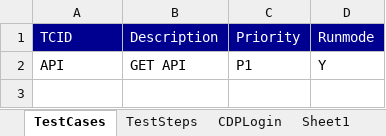
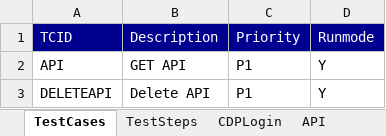
Before and after one commit to meharsravani94/CDPTestAutomation, an Excel workbook: src/main/java/com/cdp/InputFiles/API.xlsx, sheet TestCases, drawn as a sheet; values as stored, in another font and other column widths than the file's, no borders; the diff names each change by its address in the sheet, - before the commit and + after, or states it on an @@ line.

```diff
--- a/src/main/java/com/cdp/InputFiles/API.xlsx (sheet TestCases)
+++ b/src/main/java/com/cdp/InputFiles/API.xlsx (sheet TestCases)
-sheet tab: Sheet1
+sheet tab: API
+row 3: DELETEAPI | Delete API | P1 | Y
```
Also changed, not shown: sheet API, sheet TestSteps, other sheet tabs, src/main/java/com/cdp/InputFiles/Suite_Web.xlsx, 15 other files.
